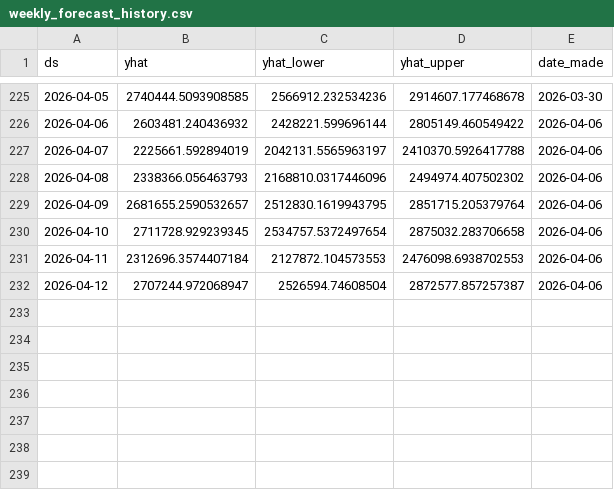
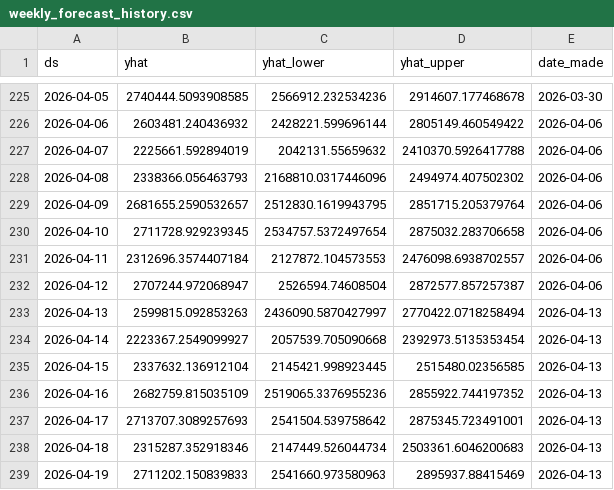
Before and after one commit to KingKoolKat/TSA-forecast-dashboard, a CSV file: data/weekly_forecast_history.csv, drawn as a sheet; only a part is shown, gaps mark what is left out.

```diff
--- a/data/weekly_forecast_history.csv
+++ b/data/weekly_forecast_history.csv
@@ -226,3 +226,3 @@ ds,yhat,yhat_lower,yhat_upper,date_made
 2026-04-06,2603481.240436932,2428221.599696144,2805149.460549422,2026-04-06
-2026-04-07,2225661.592894019,2042131.5565963197,2410370.5926417788,2026-04-06
+2026-04-07,2225661.592894019,2042131.55659632,2410370.5926417788,2026-04-06
 2026-04-08,2338366.056463793,2168810.0317446096,2494974.407502302,2026-04-06
@@ -230,3 +230,10 @@ ds,yhat,yhat_lower,yhat_upper,date_made
 2026-04-10,2711728.929239345,2534757.5372497654,2875032.283706658,2026-04-06
-2026-04-11,2312696.3574407184,2127872.104573553,2476098.6938702553,2026-04-06
+2026-04-11,2312696.3574407184,2127872.104573553,2476098.6938702557,2026-04-06
 2026-04-12,2707244.972068947,2526594.74608504,2872577.857257387,2026-04-06
+2026-04-13,2599815.092853263,2436090.5870427997,2770422.0718258494,2026-04-13
+2026-04-14,2223367.2549099927,2057539.705090668,2392973.5135353454,2026-04-13
+2026-04-15,2337632.136912104,2145421.998923445,2515480.02356585,2026-04-13
+2026-04-16,2682759.815035109,2519065.3376955236,2855922.744197352,2026-04-13
+2026-04-17,2713707.3089257693,2541504.539758642,2875345.723491001,2026-04-13
+2026-04-18,2315287.352918346,2147449.526044734,2503361.6046200683,2026-04-13
+2026-04-19,2711202.150839833,2541660.973580963,2895937.88415469,2026-04-13
```
Also changed, not shown: data/tsa_forecast.csv.
